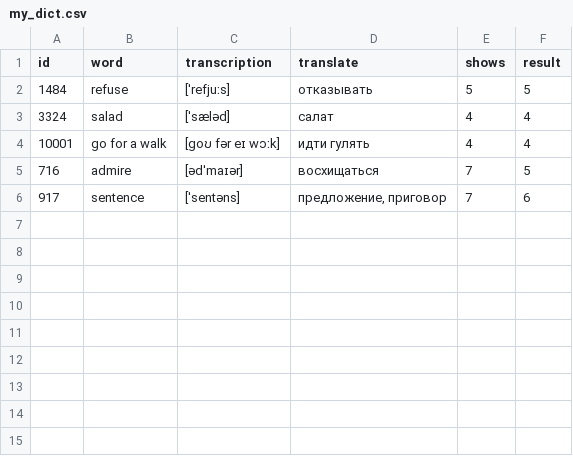
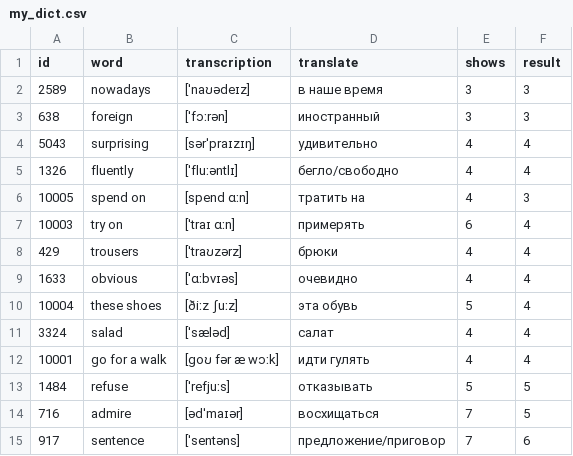
Before and after one commit to Skriaga2014/eng, a CSV file: my_dict.csv, drawn as a sheet.

```diff
--- a/my_dict.csv
+++ b/my_dict.csv
@@ -1,6 +1,15 @@
 id,word,transcription,translate,shows,result
+2589,nowadays,[ˈnaʊədeɪz],в наше время,3,3
+638,foreign,[ˈfɔːrən],иностранный,3,3
+5043,surprising,[sərˈpraɪzɪŋ],удивительно,4,4
+1326,fluently,[ˈfluːəntlɪ],бегло/свободно,4,4
+10005,spend on,[spend ɑːn],тратить на,4,3
+10003,try on,[ˈtraɪ ɑːn],примерять,6,4
+429,trousers,[ˈtraʊzərz],брюки,4,4
+1633,obvious,[ˈɑːbvɪəs],очевидно,4,4
+10004,these shoes,[ðiːz ʃuːz],эта обувь,5,4
+3324,salad,[ˈsæləd],салат,4,4
+10001,go for a walk,[ɡoʊ fər æ wɔːk],идти гулять,4,4
 1484,refuse,[ˈrefjuːs],отказывать,5,5
-3324,salad,[ˈsæləd],салат,4,4
-10001,go for a walk,[ɡoʊ fər eɪ wɔːk],идти гулять,4,4
 716,admire,[ədˈmaɪər],восхищаться,7,5
-917,sentence,[ˈsentəns],"предложение, приговор",7,6
+917,sentence,[ˈsentəns],предложение/приговор,7,6
```
Also changed, not shown: log.csv, 10 other files.
